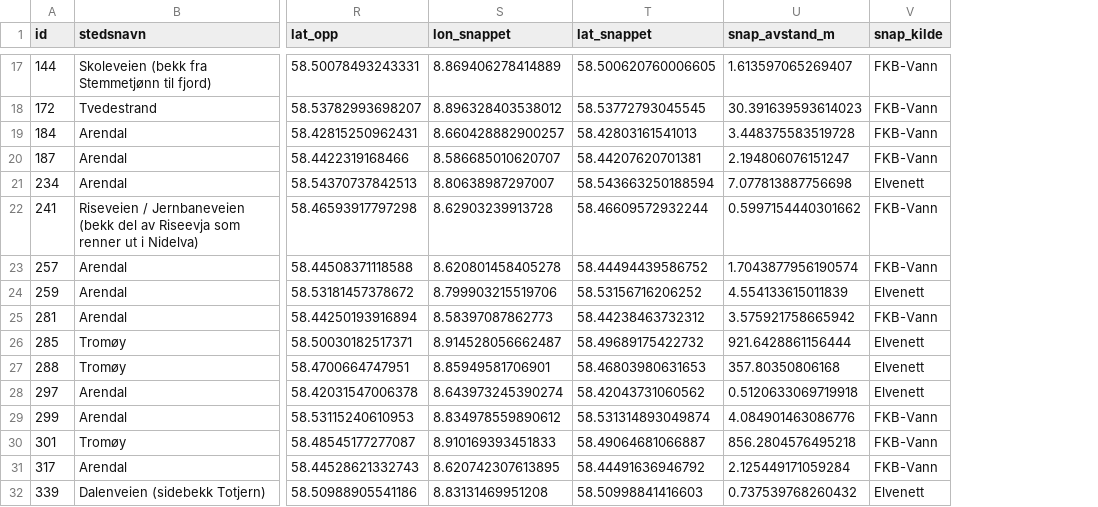
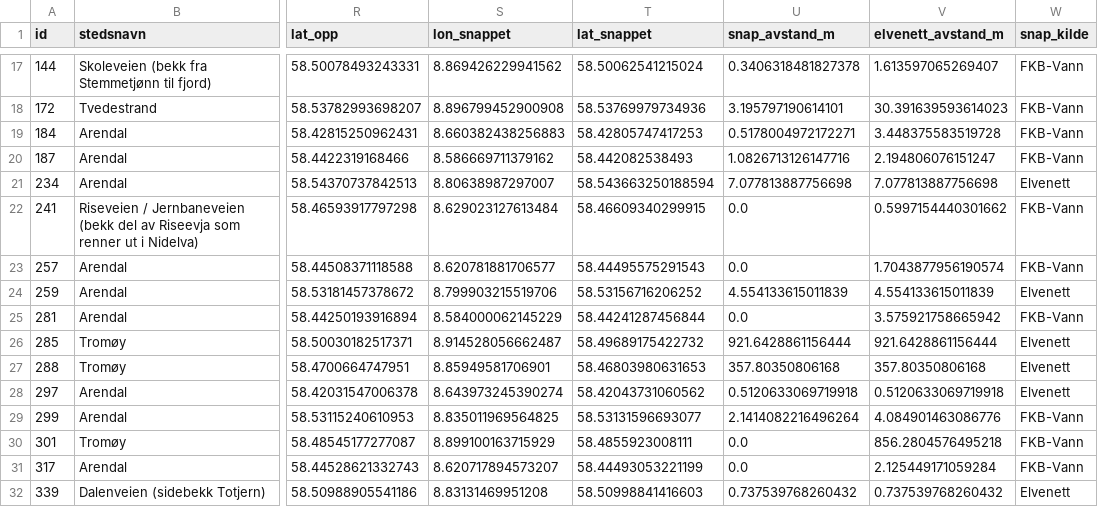
Before and after one commit to ErwinKers/Culvert-trial-1, a CSV file: data/processed/kulvert_punkter_feltdata.csv, drawn as a sheet; only a part is shown, gaps mark what is left out; the diff covers the shown part only; the diff names each change by its address in the sheet, - before the commit and + after, or states it on an @@ line.

```diff
--- a/data/processed/kulvert_punkter_feltdata.csv
+++ b/data/processed/kulvert_punkter_feltdata.csv
+column V (elvenett_avstand_m), rows 17-32: 1.613597065269407 | 30.391639593614023 | 3.448375583519728 | 2.194806076151247 | 7.077813887756698 | 0.5997154440301662 | 1.7043877956190574 | 4.554133615011839 | 3.575921758665942 | 921.6428861156444 | 357.80350806168 | 0.5120633069719918 | 4.084901463086776 | 856.2804576495218 | 2.125449171059284 | 0.737539768260432
-S17 (lon_snappet): 8.869406278414889
+S17 (lon_snappet): 8.869426229941562
-T17 (lat_snappet): 58.500620760006605
+T17 (lat_snappet): 58.50062541215024
-U17 (snap_avstand_m): 1.613597065269407
+U17 (snap_avstand_m): 0.3406318481827378
-S18 (lon_snappet): 8.896328403538012
+S18 (lon_snappet): 8.896799452900908
-T18 (lat_snappet): 58.53772793045545
+T18 (lat_snappet): 58.53769979734936
-U18 (snap_avstand_m): 30.391639593614023
+U18 (snap_avstand_m): 3.195797190614101
-S19 (lon_snappet): 8.660428882900257
+S19 (lon_snappet): 8.660382438256883
-T19 (lat_snappet): 58.42803161541013
+T19 (lat_snappet): 58.42805747417253
-U19 (snap_avstand_m): 3.448375583519728
+U19 (snap_avstand_m): 0.5178004972172271
-S20 (lon_snappet): 8.586685010620707
+S20 (lon_snappet): 8.586669711379162
-T20 (lat_snappet): 58.44207620701381
+T20 (lat_snappet): 58.442082538493
-U20 (snap_avstand_m): 2.194806076151247
+U20 (snap_avstand_m): 1.0826713126147716
-S22 (lon_snappet): 8.62903239913728
+S22 (lon_snappet): 8.629023127613484
-T22 (lat_snappet): 58.46609572932244
+T22 (lat_snappet): 58.46609340299915
-U22 (snap_avstand_m): 0.5997154440301662
+U22 (snap_avstand_m): 0.0
-S23 (lon_snappet): 8.620801458405278
+S23 (lon_snappet): 8.620781881706577
-T23 (lat_snappet): 58.44494439586752
+T23 (lat_snappet): 58.44495575291543
-U23 (snap_avstand_m): 1.7043877956190574
+U23 (snap_avstand_m): 0.0
-S25 (lon_snappet): 8.58397087862773
+S25 (lon_snappet): 8.584000062145229
-T25 (lat_snappet): 58.44238463732312
+T25 (lat_snappet): 58.44241287456844
-U25 (snap_avstand_m): 3.575921758665942
+U25 (snap_avstand_m): 0.0
-S29 (lon_snappet): 8.834978559890612
+S29 (lon_snappet): 8.835011969564825
-T29 (lat_snappet): 58.531314893049874
+T29 (lat_snappet): 58.53131596693077
-U29 (snap_avstand_m): 4.084901463086776
+U29 (snap_avstand_m): 2.1414082216496264
-S30 (lon_snappet): 8.910169393451833
+S30 (lon_snappet): 8.899100163715929
-T30 (lat_snappet): 58.49064681066887
+T30 (lat_snappet): 58.4855923008111
-U30 (snap_avstand_m): 856.2804576495218
+U30 (snap_avstand_m): 0.0
-S31 (lon_snappet): 8.620742307613895
+S31 (lon_snappet): 8.620717894573207
-T31 (lat_snappet): 58.44491636946792
+T31 (lat_snappet): 58.44493053221199
-U31 (snap_avstand_m): 2.125449171059284
+U31 (snap_avstand_m): 0.0
```
Also changed, not shown: 60 edited cells elsewhere in this file, data/processed/kulvert_fkb_sjekk.csv, data/processed/kulvert_punkter_oppstrom.csv, 5 other files.
